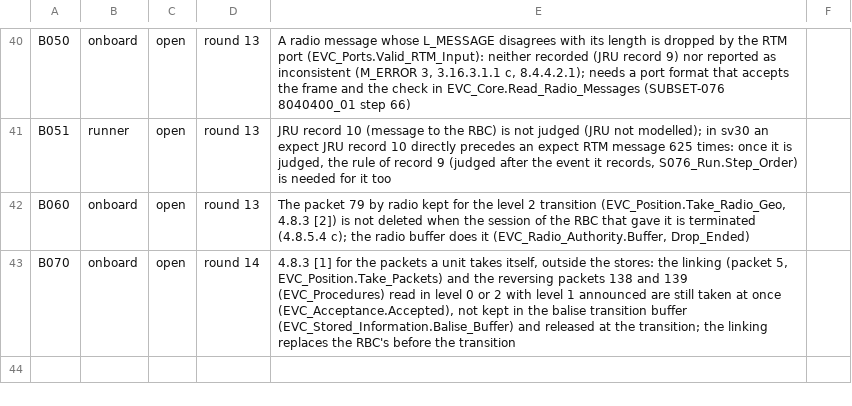
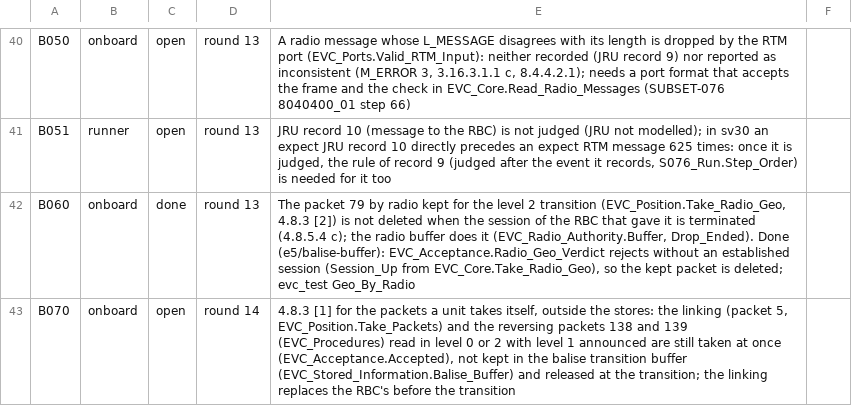
Before and after one commit to milanredele/etcs-dmi, a CSV file: doc/BACKLOG.csv, drawn as a sheet; only a part is shown, gaps mark what is left out.

```diff
--- a/doc/BACKLOG.csv
+++ b/doc/BACKLOG.csv
@@ -41,3 +41,3 @@ B050,onboard,open,round 13,"A radio message whose L_MESSAGE disagrees with its l
 B051,runner,open,round 13,"JRU record 10 (message to the RBC) is not judged (JRU not modelled); in sv30 an expect JRU record 10 directly precedes an expect RTM message 625 times: once it is judged, the rule of record 9 (judged after the event it records, S076_Run.Step_Order) is needed for it too"
-B060,onboard,open,round 13,"The packet 79 by radio kept for the level 2 transition (EVC_Position.Take_Radio_Geo, 4.8.3 [2]) is not deleted when the session of the RBC that gave it is terminated (4.8.5.4 c); the radio buffer does it (EVC_Radio_Authority.Buffer, Drop_Ended)"
+B060,onboard,done,round 13,"The packet 79 by radio kept for the level 2 transition (EVC_Position.Take_Radio_Geo, 4.8.3 [2]) is not deleted when the session of the RBC that gave it is terminated (4.8.5.4 c); the radio buffer does it (EVC_Radio_Authority.Buffer, Drop_Ended). Done (e5/balise-buffer): EVC_Acceptance.Radio_Geo_Verdict rejects without an established session (Session_Up from EVC_Core.Take_Radio_Geo), so the kept packet is deleted; evc_test Geo_By_Radio"
 B070,onboard,open,round 14,"4.8.3 [1] for the packets a unit takes itself, outside the stores: the linking (packet 5, EVC_Position.Take_Packets) and the reversing packets 138 and 139 (EVC_Procedures) read in level 0 or 2 with level 1 announced are still taken at once (EVC_Acceptance.Accepted), not kept in the balise transition buffer (EVC_Stored_Information.Balise_Buffer) and released at the transition; the linking replaces the RBC's before the transition"
```
